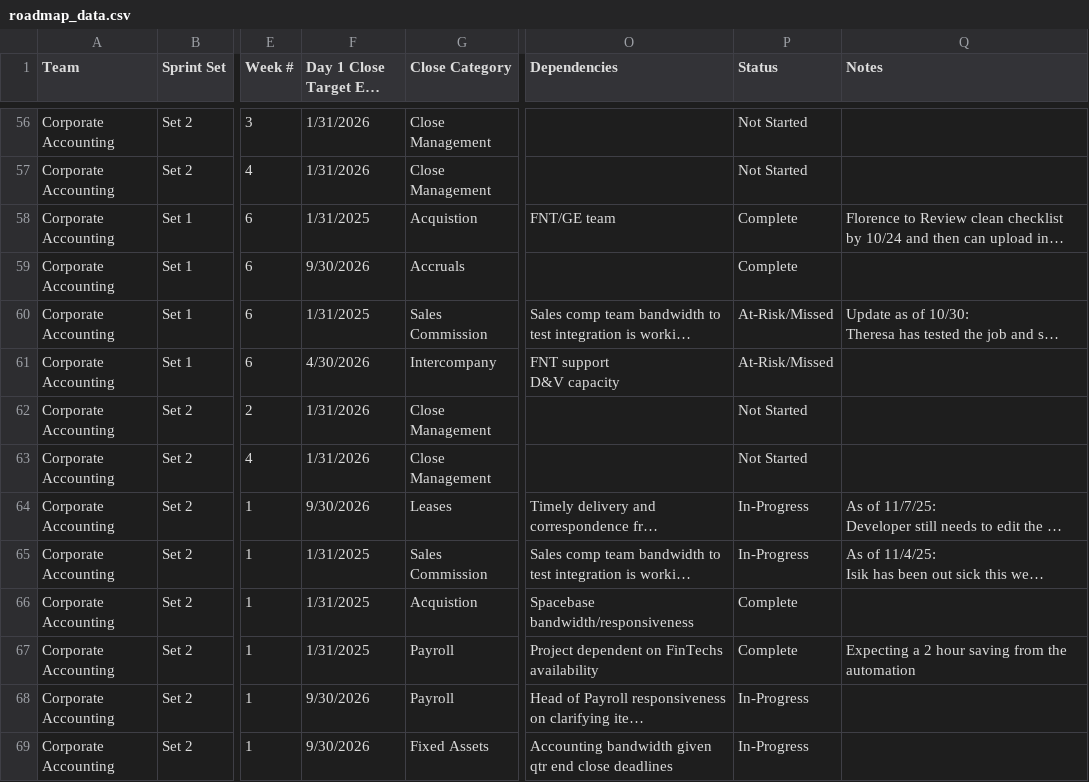
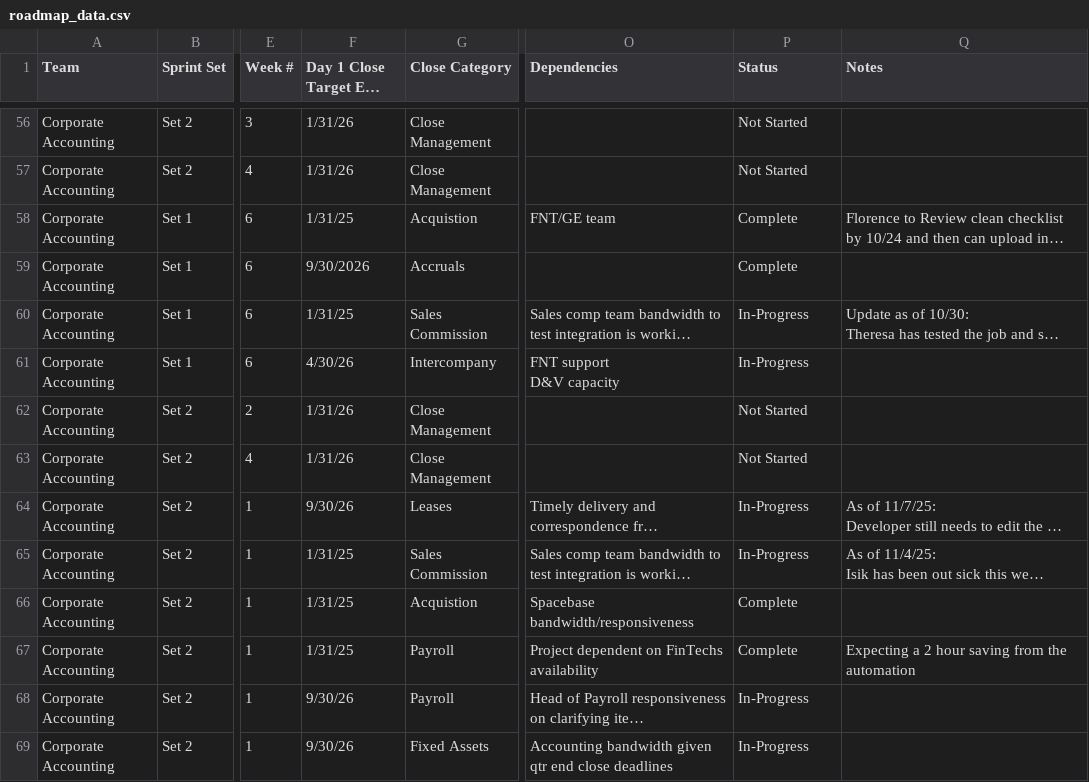
Before and after one commit to rrusso33/Day-1-Close-Roadmap-, a CSV file: roadmap_data.csv, drawn as a sheet; only a part is shown, gaps mark what is left out; long unchanged cells end in …; the diff covers the shown part only; the diff names each change by its address in the sheet, - before the commit and + after, or states it on an @@ line.

```diff
--- a/roadmap_data.csv
+++ b/roadmap_data.csv
-F56:F57 (Day 1 Close Target End Date): 1/31/2026
+F56:F57 (Day 1 Close Target End Date): 1/31/26
-F58 (Day 1 Close Target End Date): 1/31/2025
+F58 (Day 1 Close Target End Date): 1/31/25
-F60 (Day 1 Close Target End Date): 1/31/2025
+F60 (Day 1 Close Target End Date): 1/31/25
-P60:P61 (Status): At-Risk/Missed
+P60:P61 (Status): In-Progress
-F61 (Day 1 Close Target End Date): 4/30/2026
+F61 (Day 1 Close Target End Date): 4/30/26
-F62:F63 (Day 1 Close Target End Date): 1/31/2026
+F62:F63 (Day 1 Close Target End Date): 1/31/26
-F64 (Day 1 Close Target End Date): 9/30/2026
+F64 (Day 1 Close Target End Date): 9/30/26
-F65:F67 (Day 1 Close Target End Date): 1/31/2025
+F65:F67 (Day 1 Close Target End Date): 1/31/25
-F68:F69 (Day 1 Close Target End Date): 9/30/2026
+F68:F69 (Day 1 Close Target End Date): 9/30/26
```
Also changed, not shown: 172 edited cells elsewhere in this file.
